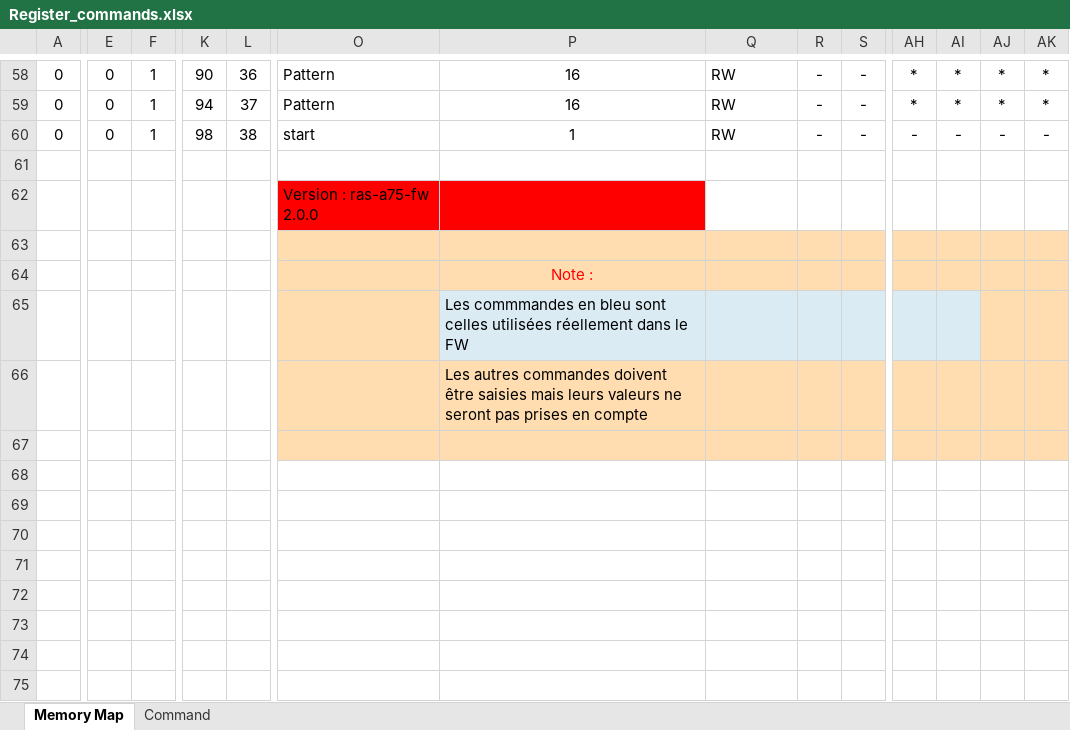
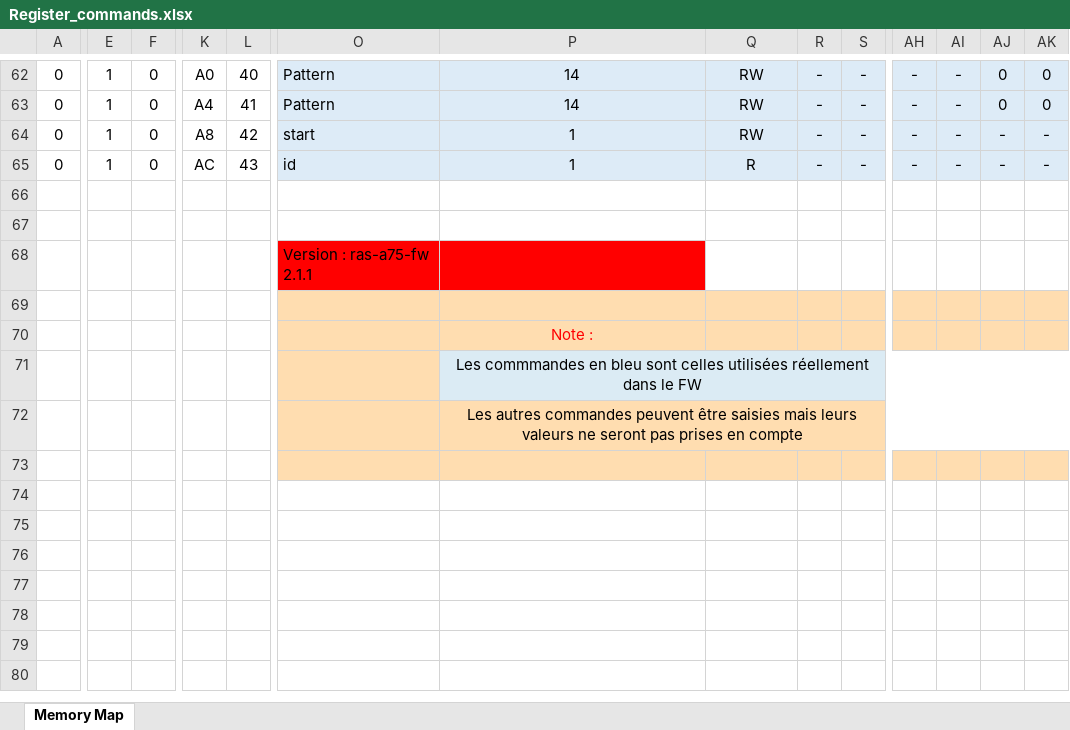
Before and after one commit to xifu-irap/ras-A75-fw, an Excel workbook: doc/Register_commands.xlsx, sheet Memory Map, drawn as a sheet; only a part is shown, gaps mark what is left out; the shorter side is filled out with more unchanged rows; values as stored, in another font and other column widths than the file's, no borders; removed rows and columns are numbered as before the commit, all else as after; rows hold the shown columns only; the diff covers the shown part only; the diff names each change by its address in the sheet, - before the commit and + after, or states it on an @@ line.

```diff
--- a/doc/Register_commands.xlsx (sheet Memory Map)
+++ b/doc/Register_commands.xlsx (sheet Memory Map)
-sheet tab: Command
-E62:E64: 0
+E62:E64: 1
-F62:F64: 1
+F62:F64: 0
-K62: 90
+K62: A0
-L62: 36
+L62: 40
-O62:AK64 fill: none
+O62:AK64 fill: #DDEBF7
-P62:P63: 16
+P62:P63: 14
-Q62:Q64 alignment: left
+Q62:Q64 alignment: center
-AH62:AH63: *
+AH62:AH63: -
-AI62:AI63: *
+AI62:AI63: -
-AJ62:AJ63: *
+AJ62:AJ63: 0
-AK62:AK63: *
+AK62:AK63: 0
-K63: 94
+K63: A4
-L63: 37
+L63: 41
-K64: 98
+K64: A8
-L64: 38
+L64: 42
+row 65: 0 | 1 | 0 | AC | 43 | id | 1 | R | - | - | - | - | - | -
+row 67: (empty)
-O68: Version : ras-a75-fw 2.0.0
+O68: Version : ras-a75-fw 2.1.1
-P71:P72 alignment: left
+P71:P72 alignment: center
+P71:AK71 merged
-AJ71:AK71 fill: #FFDDB0
+AJ71:AK71 fill: #DBEBF4
-P72: …autres commandes doivent être saisies…
+P72: …autres commandes peuvent être saisies…
+P72:AK72 merged
-row 67: (empty)
-row 68: (empty)
-row 69: (empty)
-row 70: (empty)
-row 71: (empty)
-row 72: (empty)
-O73:AK73 fill: none
+O73:AK73 fill: #FFDDB0
```
Also changed, not shown: 6 added rows, 2 removed rows, 39 edited cells and cell formats elsewhere in this sheet, doc/pin_allocation.xlsx, 35 other files.
